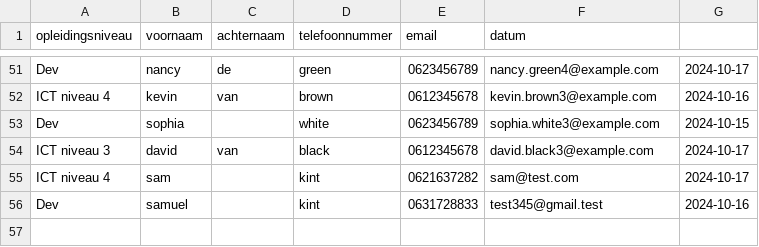
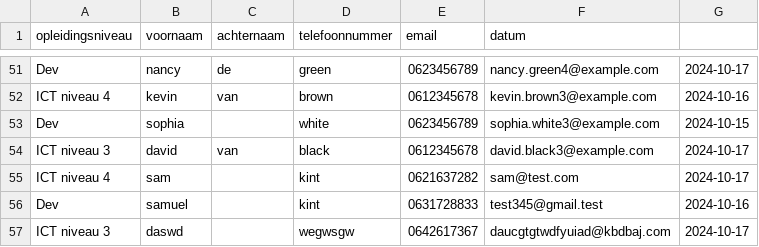
Before and after one commit to YourSmallFriend/aanmeldingspagina-, a CSV file: project-opendag/bin/Debug/aanmeldingformulier.csv, drawn as a sheet; only a part is shown, gaps mark what is left out.

```diff
--- a/project-opendag/bin/Debug/aanmeldingformulier.csv
+++ b/project-opendag/bin/Debug/aanmeldingformulier.csv
@@ -56 +56,2 @@ ICT niveau 4,sam,,kint,0621637282,sam@test.com,2024-10-17
 Dev,samuel,,kint,0631728833,test345@gmail.test,2024-10-16
+ICT niveau 3,daswd,,wegwsgw,0642617367,daucgtgtwdfyuiad@kbdbaj.com,2024-10-17
```
Also changed, not shown: 19 other files.
